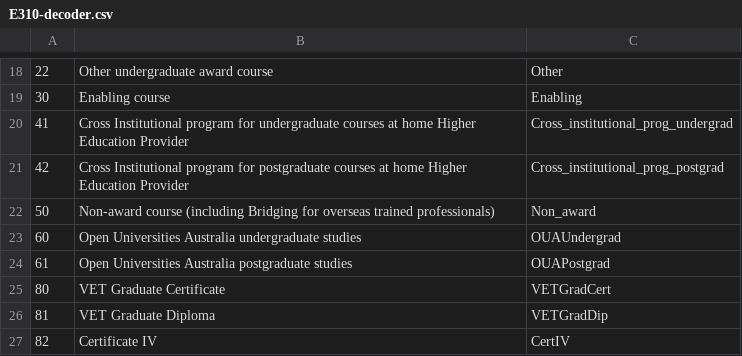
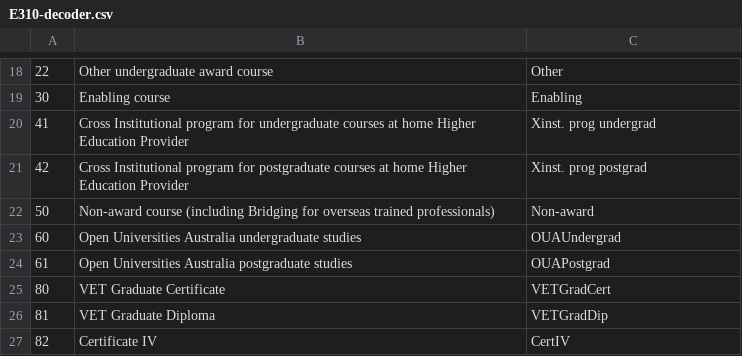
Before and after one commit to HughParsonage/heims, a CSV file: data-raw/decoders/E310-decoder.csv, drawn as a sheet; only a part is shown, gaps mark what is left out; the diff names each change by its address in the sheet, - before the commit and + after, or states it on an @@ line.

Commit message:
Narrower decoded columns

```diff
--- a/data-raw/decoders/E310-decoder.csv
+++ b/data-raw/decoders/E310-decoder.csv
-C20: Cross_institutional_prog_undergrad
+C20: Xinst. prog undergrad
-C21: Cross_institutional_prog_postgrad
+C21: Xinst. prog postgrad
-C22: Non_award
+C22: Non-award
```
Also changed, not shown: 2 other files.
